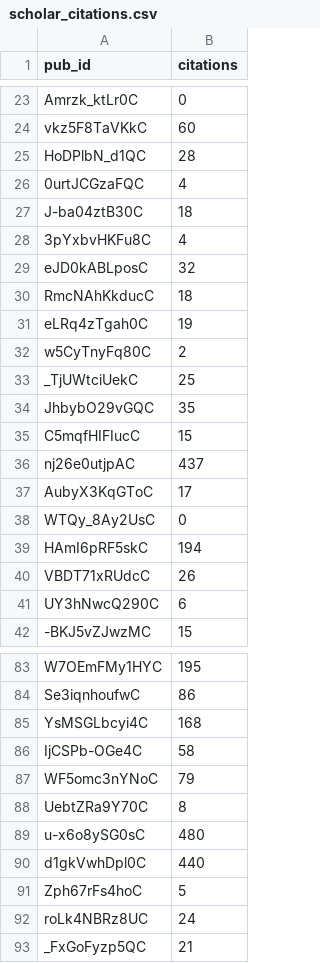
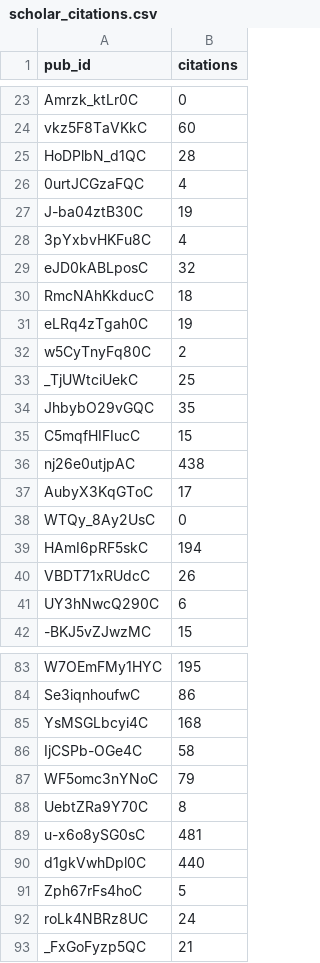
Before and after one commit to julien-arino/julien-arino.github.io, a CSV file: _data/scholar_citations.csv, drawn as a sheet; only a part is shown, gaps mark what is left out.

```diff
--- a/_data/scholar_citations.csv
+++ b/_data/scholar_citations.csv
@@ -26,3 +26,3 @@ HoDPlbN_d1QC,28
 0urtJCGzaFQC,4
-J-ba04ztB30C,18
+J-ba04ztB30C,19
 3pYxbvHKFu8C,4
@@ -35,3 +35,3 @@ JhbybO29vGQC,35
 C5mqfHIFIucC,15
-nj26e0utjpAC,437
+nj26e0utjpAC,438
 AubyX3KqGToC,17
@@ -88,3 +88,3 @@ WF5omc3nYNoC,79
 UebtZRa9Y70C,8
-u-x6o8ySG0sC,480
+u-x6o8ySG0sC,481
 d1gkVwhDpl0C,440
```
Also changed, not shown: 1 other file.
